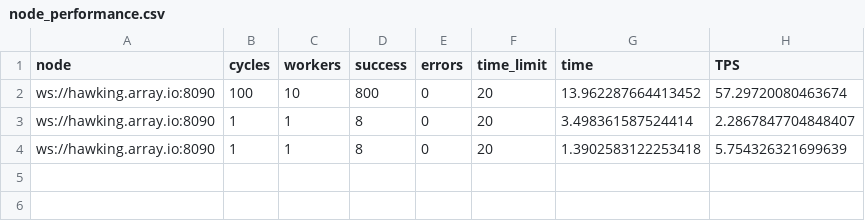
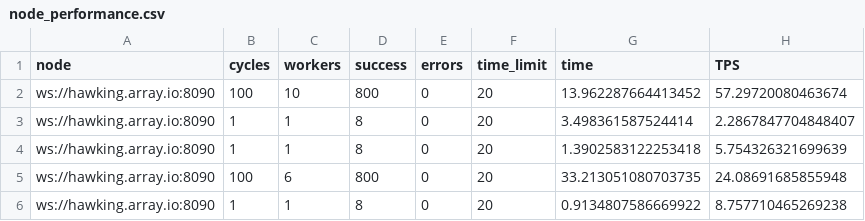
Before and after one commit to denis-trofimov/bitshares-stress-test, a CSV file: node_performance.csv, drawn as a sheet; the diff names each change by its address in the sheet, - before the commit and + after, or states it on an @@ line.

Commit message:
Workaround #16. Use as much connections as workers.

```diff
--- a/node_performance.csv
+++ b/node_performance.csv
+row 5: ws://hawking.array.io:8090 | 100 | 6 | 800 | 0 | 20 | 33.213051080703735 | 24.08691685855948
+row 6: ws://hawking.array.io:8090 | 1 | 1 | 8 | 0 | 20 | 0.9134807586669922 | 8.757710465269238
```
Also changed, not shown: 1 other file.
